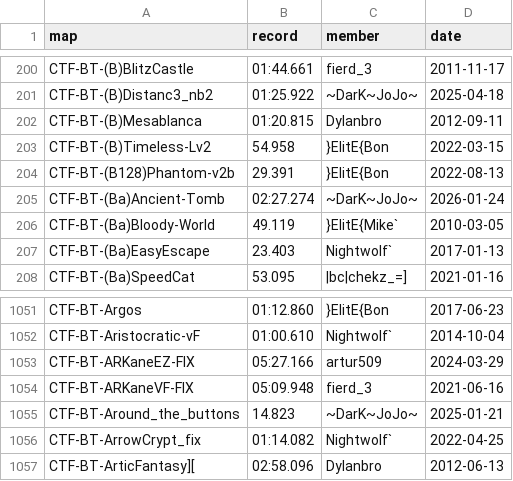
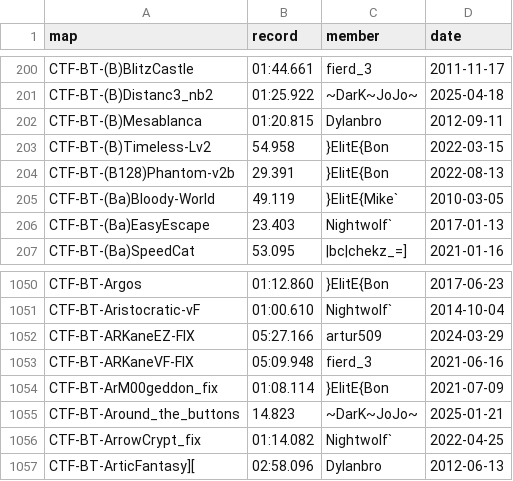
Before and after one commit to UT-BT/utbt_i4g_tracker_frontend, a CSV file: resources/data/no_utbt_i4g_records.csv, drawn as a sheet; only a part is shown, gaps mark what is left out; removed rows and columns are numbered as before the commit, all else as after; the diff names each change by its address in the sheet, - before the commit and + after, or states it on an @@ line.

```diff
--- a/resources/data/no_utbt_i4g_records.csv
+++ b/resources/data/no_utbt_i4g_records.csv
-row 205: CTF-BT-(Ba)Ancient-Tomb | 02:27.274 | ~DarK~JoJo~ | 2026-01-24
+row 1054: CTF-BT-ArM00geddon_fix | 01:08.114 | }ElitE{Bon | 2021-07-09
```
Also changed, not shown: resources/data/run_metadata.csv, resources/data/unbeaten_i4g_records.csv.
